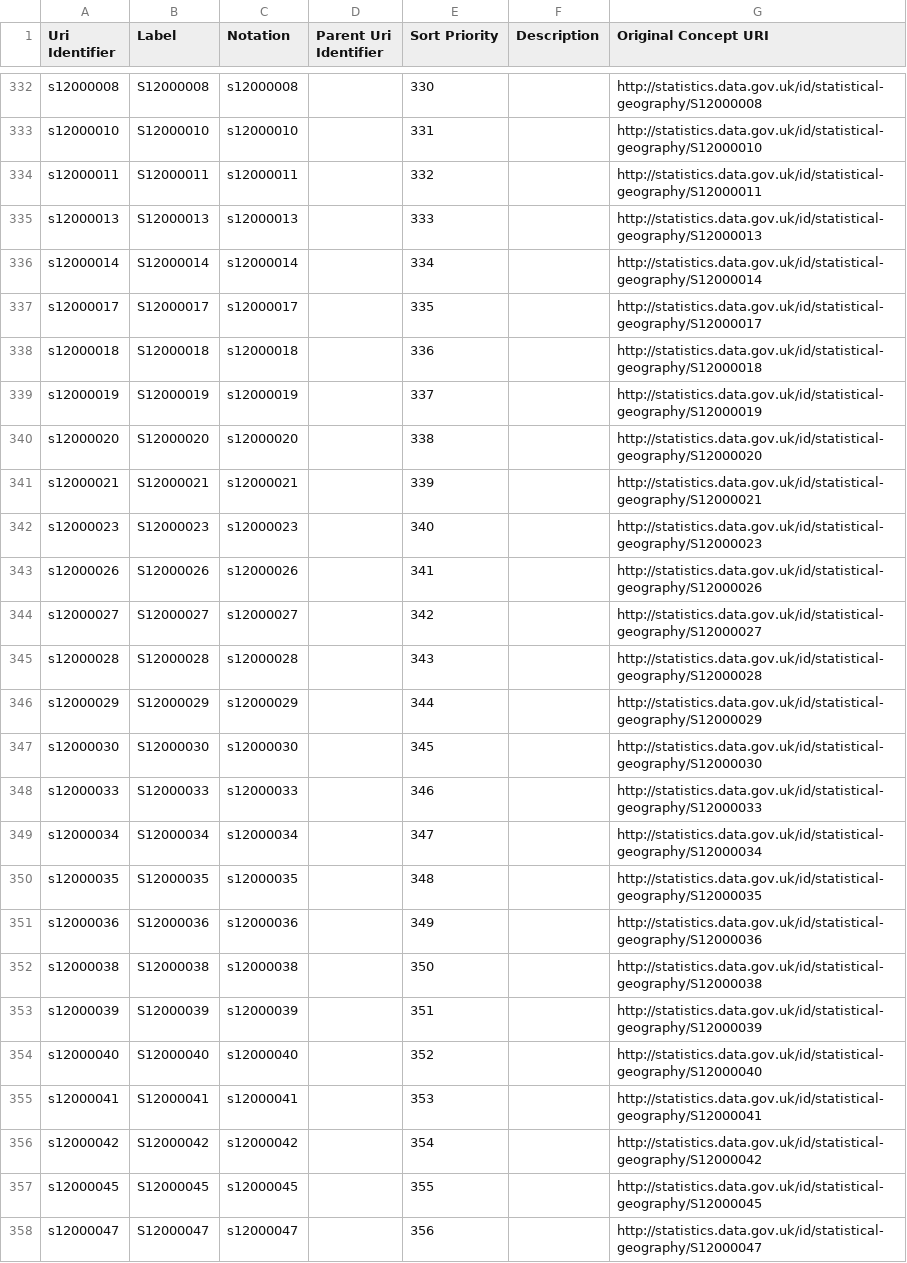
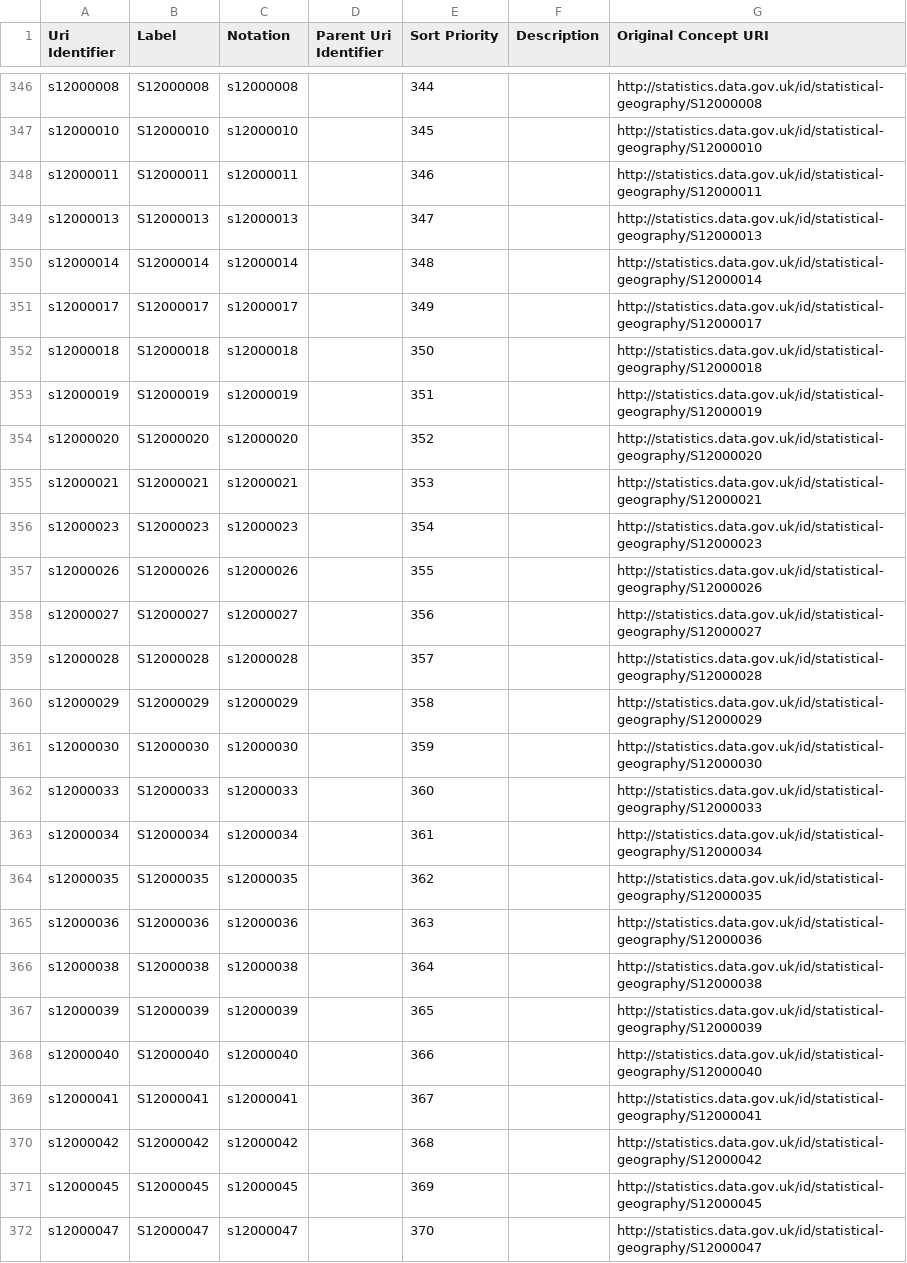
Before and after one commit to GSS-Cogs/family-ESS, a CSV file: out/proportion-of-people-who-are-economically-inactive-due-to-sickness/proportion-of-people-who-are-economically-inactive-due-to-sickness/ons-geography-code.csv, drawn as a sheet; only a part is shown, gaps mark what is left out; addresses are those after the commit; the diff covers the shown part only; the diff names each change by its address in the sheet, - before the commit and + after, or states it on an @@ line.

```diff
--- a/out/proportion-of-people-who-are-economically-inactive-due-to-sickness/proportion-of-people-who-are-economically-inactive-due-to-sickness/ons-geography-code.csv
+++ b/out/proportion-of-people-who-are-economically-inactive-due-to-sickness/proportion-of-people-who-are-economically-inactive-due-to-sickness/ons-geography-code.csv
-E346 (Sort Priority): 330
+E346 (Sort Priority): 344
-E347 (Sort Priority): 331
+E347 (Sort Priority): 345
-E348 (Sort Priority): 332
+E348 (Sort Priority): 346
-E349 (Sort Priority): 333
+E349 (Sort Priority): 347
-E350 (Sort Priority): 334
+E350 (Sort Priority): 348
-E351 (Sort Priority): 335
+E351 (Sort Priority): 349
-E352 (Sort Priority): 336
+E352 (Sort Priority): 350
-E353 (Sort Priority): 337
+E353 (Sort Priority): 351
-E354 (Sort Priority): 338
+E354 (Sort Priority): 352
-E355 (Sort Priority): 339
+E355 (Sort Priority): 353
-E356 (Sort Priority): 340
+E356 (Sort Priority): 354
-E357 (Sort Priority): 341
+E357 (Sort Priority): 355
-E358 (Sort Priority): 342
+E358 (Sort Priority): 356
-E359 (Sort Priority): 343
+E359 (Sort Priority): 357
-E360 (Sort Priority): 344
+E360 (Sort Priority): 358
-E361 (Sort Priority): 345
+E361 (Sort Priority): 359
-E362 (Sort Priority): 346
+E362 (Sort Priority): 360
-E363 (Sort Priority): 347
+E363 (Sort Priority): 361
-E364 (Sort Priority): 348
+E364 (Sort Priority): 362
-E365 (Sort Priority): 349
+E365 (Sort Priority): 363
-E366 (Sort Priority): 350
+E366 (Sort Priority): 364
-E367 (Sort Priority): 351
+E367 (Sort Priority): 365
-E368 (Sort Priority): 352
+E368 (Sort Priority): 366
-E369 (Sort Priority): 353
+E369 (Sort Priority): 367
-E370 (Sort Priority): 354
+E370 (Sort Priority): 368
-E371 (Sort Priority): 355
+E371 (Sort Priority): 369
-E372 (Sort Priority): 356
+E372 (Sort Priority): 370
```
Also changed, not shown: 16 added rows and 38 edited cells elsewhere in this file, out/proportion-of-people-who-are-economically-inactive-due-to-sickness/proportion-of-people-who-are-economically-inactive-due-to-sickness/area-name.csv, out/proportion-of-people-who-are-economically-inactive-due-to-sickness/proportion-of-people-who-are-economically-inactive-due-to-sickness/geography-type.csv, 19 other files.
